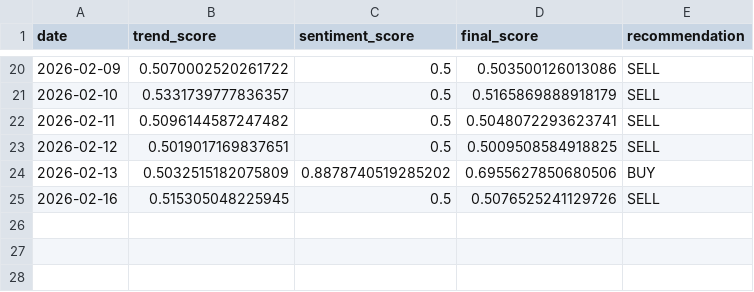
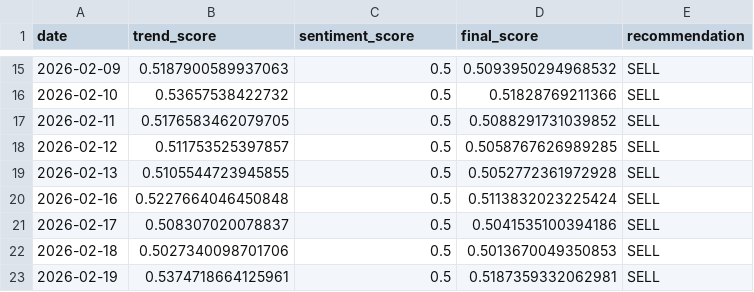
Before and after one commit to Rugved-Lohakare/smart-investment-advisor, a CSV file: data/processed/reliance_final_recommendations_v1.csv, drawn as a sheet; only a part is shown, gaps mark what is left out; the diff covers the shown part only.

```diff
--- a/data/processed/reliance_final_recommendations_v1.csv
+++ b/data/processed/reliance_final_recommendations_v1.csv
@@ -20,6 +15,9 @@ date,trend_score,sentiment_score,final_score,recommendation
-2026-02-09,0.5070002520261722,0.5,0.503500126013086,SELL
-2026-02-10,0.5331739777836357,0.5,0.5165869888918179,SELL
-2026-02-11,0.5096144587247482,0.5,0.5048072293623741,SELL
-2026-02-12,0.5019017169837651,0.5,0.5009508584918825,SELL
-2026-02-13,0.5032515182075809,0.8878740519285202,0.6955627850680506,BUY
-2026-02-16,0.515305048225945,0.5,0.5076525241129726,SELL
+2026-02-09,0.5187900589937063,0.5,0.5093950294968532,SELL
+2026-02-10,0.53657538422732,0.5,0.51828769211366,SELL
+2026-02-11,0.5176583462079705,0.5,0.5088291731039852,SELL
+2026-02-12,0.511753525397857,0.5,0.5058767626989285,SELL
+2026-02-13,0.5105544723945855,0.5,0.5052772361972928,SELL
+2026-02-16,0.5227664046450848,0.5,0.5113832023225424,SELL
+2026-02-17,0.508307020078837,0.5,0.5041535100394186,SELL
+2026-02-18,0.5027340098701706,0.5,0.5013670049350853,SELL
+2026-02-19,0.5374718664125961,0.5,0.5187359332062981,SELL
```
Also changed, not shown: 5 added rows, 10 removed rows and 17 edited cells elsewhere in this file, data/processed/final_data_ml_ready.csv, data/processed/reliance_trend_score.csv, 6 other files.
